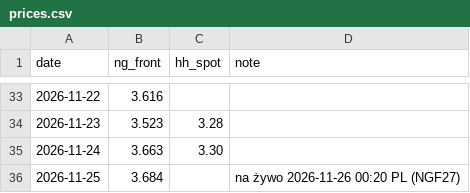
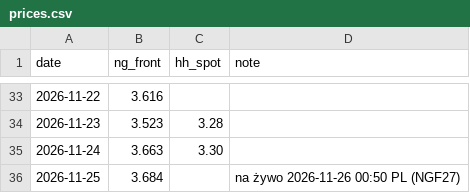
Before and after one commit to KrisMaros/gwhdd-data, a CSV file: data/prices.csv, drawn as a sheet; only a part is shown, gaps mark what is left out.

```diff
--- a/data/prices.csv
+++ b/data/prices.csv
@@ -35,2 +35,2 @@ date,ng_front,hh_spot,note
 2026-11-24,3.663,3.30,
-2026-11-25,3.684,,na żywo 2026-11-26 00:20 PL (NGF27)
+2026-11-25,3.684,,na żywo 2026-11-26 00:50 PL (NGF27)
```
Also changed, not shown: data/contract_prices.csv, 1 other file.
